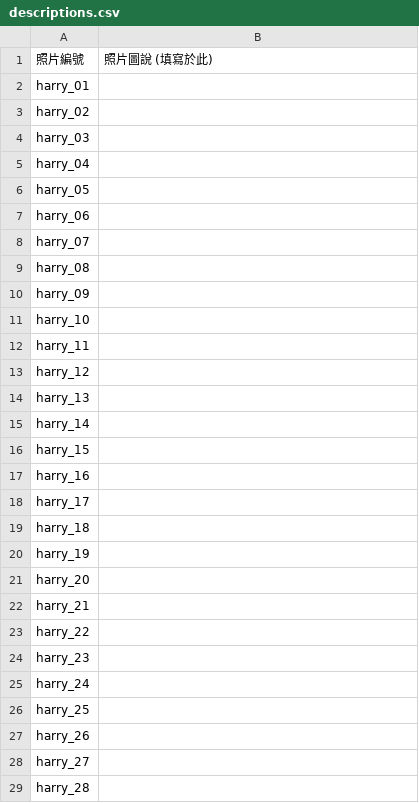
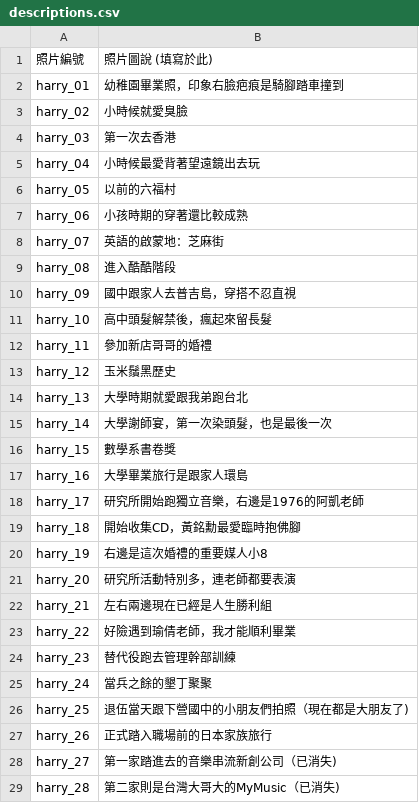
Before and after one commit to harry3329/wedding-website, a CSV file: assets/descriptions.csv, drawn as a sheet; only a part is shown; the diff covers the shown part only.

```diff
--- a/assets/descriptions.csv
+++ b/assets/descriptions.csv
@@ -1,29 +1,29 @@
 照片編號,照片圖說 (填寫於此)
-"harry_01",""
-"harry_02",""
-"harry_03",""
-"harry_04",""
-"harry_05",""
-"harry_06",""
-"harry_07",""
-"harry_08",""
-"harry_09",""
-"harry_10",""
-"harry_11",""
-"harry_12",""
-"harry_13",""
-"harry_14",""
-"harry_15",""
-"harry_16",""
-"harry_17",""
-"harry_18",""
-"harry_19",""
-"harry_20",""
-"harry_21",""
-"harry_22",""
-"harry_23",""
-"harry_24",""
-"harry_25",""
-"harry_26",""
-"harry_27",""
-"harry_28",""
+harry_01,幼稚園畢業照，印象右臉疤痕是騎腳踏車撞到
+harry_02,小時候就愛臭臉
+harry_03,第一次去香港
+harry_04,小時候最愛背著望遠鏡出去玩
+harry_05,以前的六福村
+harry_06,小孩時期的穿著還比較成熟
+harry_07,英語的啟蒙地：芝麻街
+harry_08,進入酷酷階段
+harry_09,國中跟家人去普吉島，穿搭不忍直視
+harry_10,高中頭髮解禁後，瘋起來留長髮
+harry_11,參加新店哥哥的婚禮
+harry_12,玉米鬚黑歷史
+harry_13,大學時期就愛跟我弟跑台北
+harry_14,大學謝師宴，第一次染頭髮，也是最後一次
+harry_15,數學系書卷獎
+harry_16,大學畢業旅行是跟家人環島
+harry_17,研究所開始跑獨立音樂，右邊是1976的阿凱老師
+harry_18,開始收集CD，黃銘勳最愛臨時抱佛腳
+harry_19,右邊是這次婚禮的重要媒人小8
+harry_20,研究所活動特別多，連老師都要表演
+harry_21,左右兩邊現在已經是人生勝利組
+harry_22,好險遇到瑜倩老師，我才能順利畢業
+harry_23,替代役跑去管理幹部訓練
+harry_24,當兵之餘的墾丁聚聚
+harry_25,退伍當天跟下營國中的小朋友們拍照（現在都是大朋友了)
+harry_26,正式踏入職場前的日本家族旅行
+harry_27,第一家踏進去的音樂串流新創公司（已消失)
+harry_28,第二家則是台灣大哥大的MyMusic（已消失)
```
Also changed, not shown: 8 edited cells elsewhere in this file, 5 other files.
